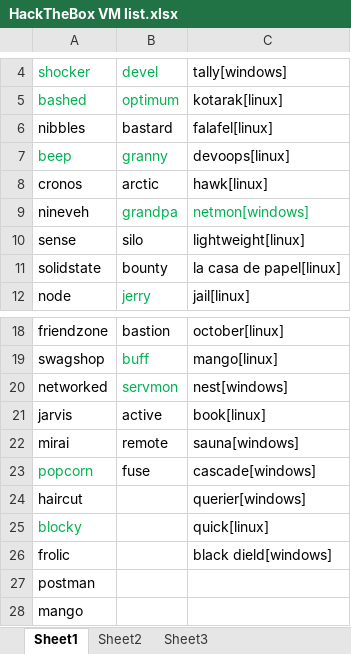
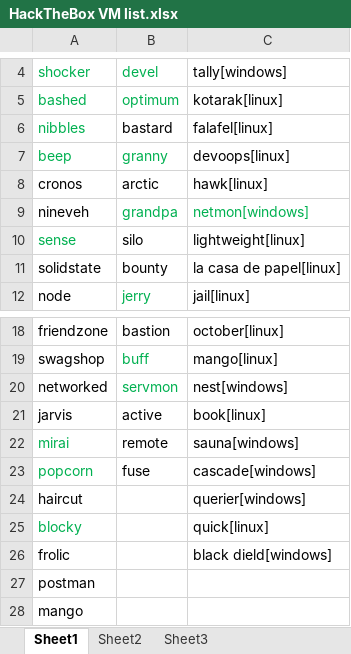
Before and after one commit to maxzxc0110/hack-study, an Excel workbook: HackTheBox VM list.xlsx, sheet Sheet1, drawn as a sheet; only a part is shown, gaps mark what is left out; values as stored, in another font and other column widths than the file's, no borders; the diff names each change by its address in the sheet, - before the commit and + after, or states it on an @@ line.

```diff
--- a/HackTheBox VM list.xlsx (sheet Sheet1)
+++ b/HackTheBox VM list.xlsx (sheet Sheet1)
-A6 text colour: black
+A6 text colour: #00B050
-A10 text colour: black
+A10 text colour: #00B050
-A22 text colour: black
+A22 text colour: #00B050
```
Also changed, not shown: 3 other files.
